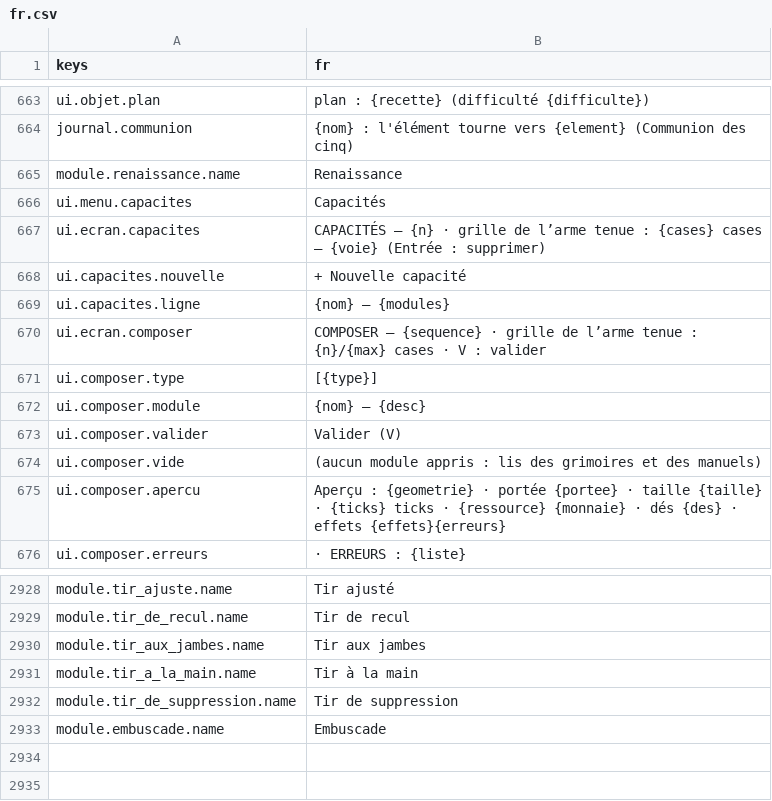
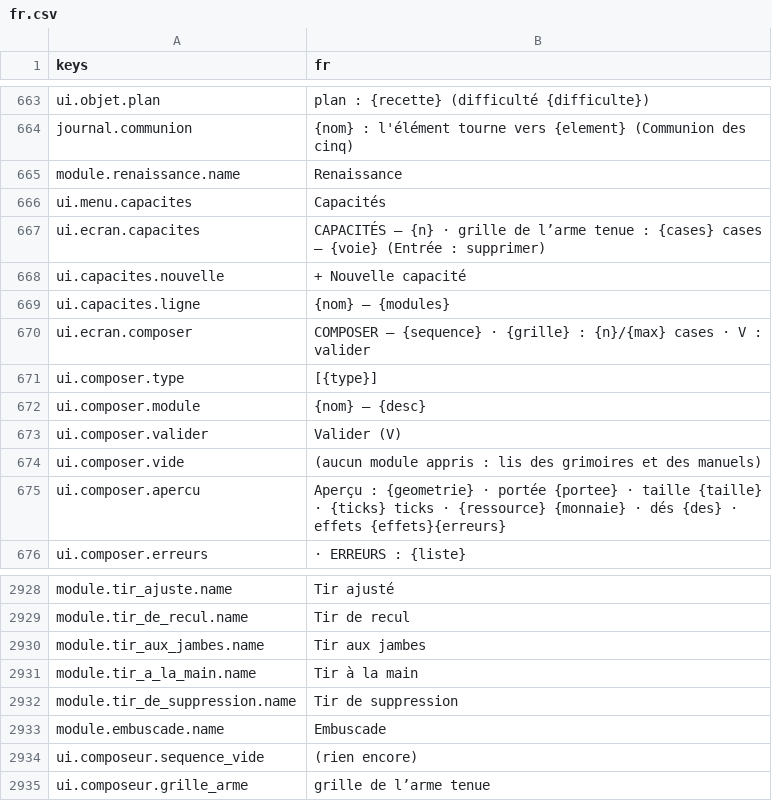
Before and after one commit to devmarcpro/sensen, a CSV file: godot/locale/fr.csv, drawn as a sheet; only a part is shown, gaps mark what is left out.

```diff
--- a/godot/locale/fr.csv
+++ b/godot/locale/fr.csv
@@ -669,3 +669,3 @@ ui.capacites.nouvelle,+ Nouvelle capacité
 ui.capacites.ligne,"{nom} — {modules}"
-ui.ecran.composer,COMPOSER — {sequence} · grille de l’arme tenue : {n}/{max} cases · V : valider
+ui.ecran.composer,COMPOSER — {sequence} · {grille} : {n}/{max} cases · V : valider
 ui.composer.type,[{type}]
@@ -2933 +2933,3 @@ module.tir_de_suppression.name,Tir de suppression
 module.embuscade.name,Embuscade
+ui.composeur.sequence_vide,(rien encore)
+ui.composeur.grille_arme,grille de l’arme tenue
```
Also changed, not shown: godot/locale/en.csv, 2 other files.
